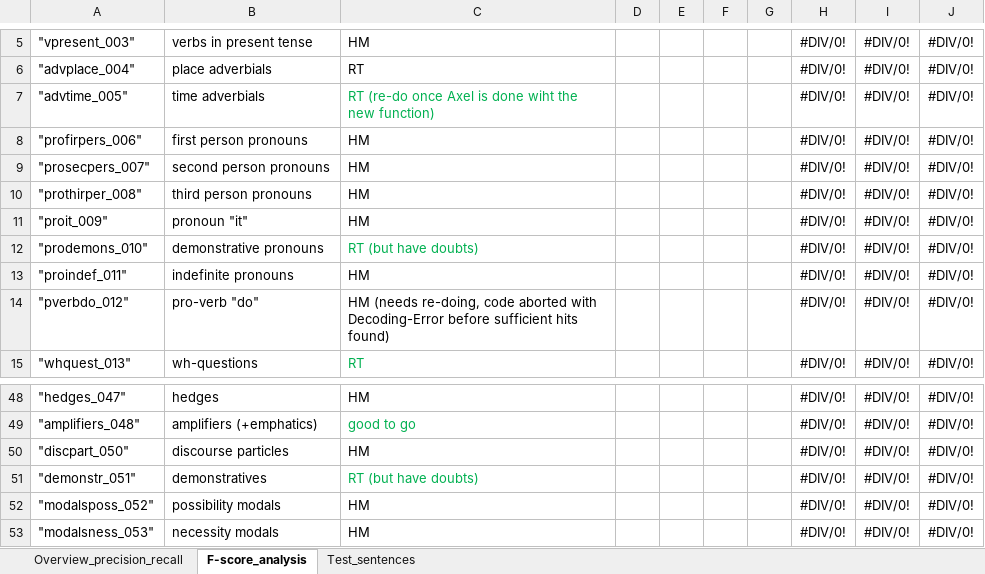
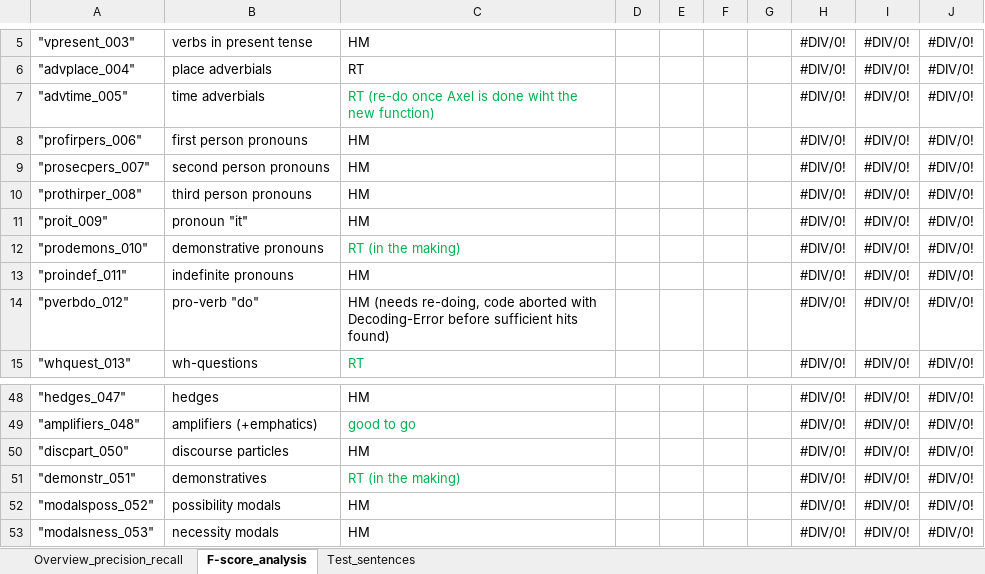
Before and after one commit to PythonGoesReddit/Reddit_MDA, an Excel workbook: Overview_feature_extraction_precision_recall.xlsx, sheet F-score_analysis, drawn as a sheet; only a part is shown, gaps mark what is left out; values as stored, in another font and other column widths than the file's, no borders; the diff names each change by its address in the sheet, - before the commit and + after, or states it on an @@ line.

Commit message:
manual coding: overview table update (forgot sth, ops)

```diff
--- a/Overview_feature_extraction_precision_recall.xlsx (sheet F-score_analysis)
+++ b/Overview_feature_extraction_precision_recall.xlsx (sheet F-score_analysis)
-C12: RT (but have doubts)
+C12: RT (in the making)
-C51: RT (but have doubts)
+C51: RT (in the making)
```
